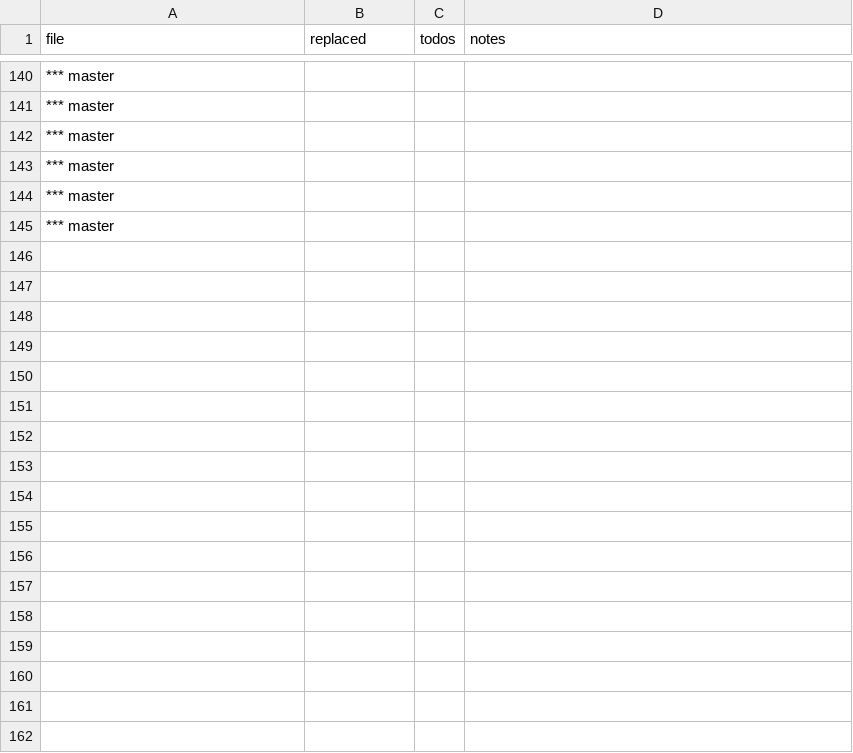
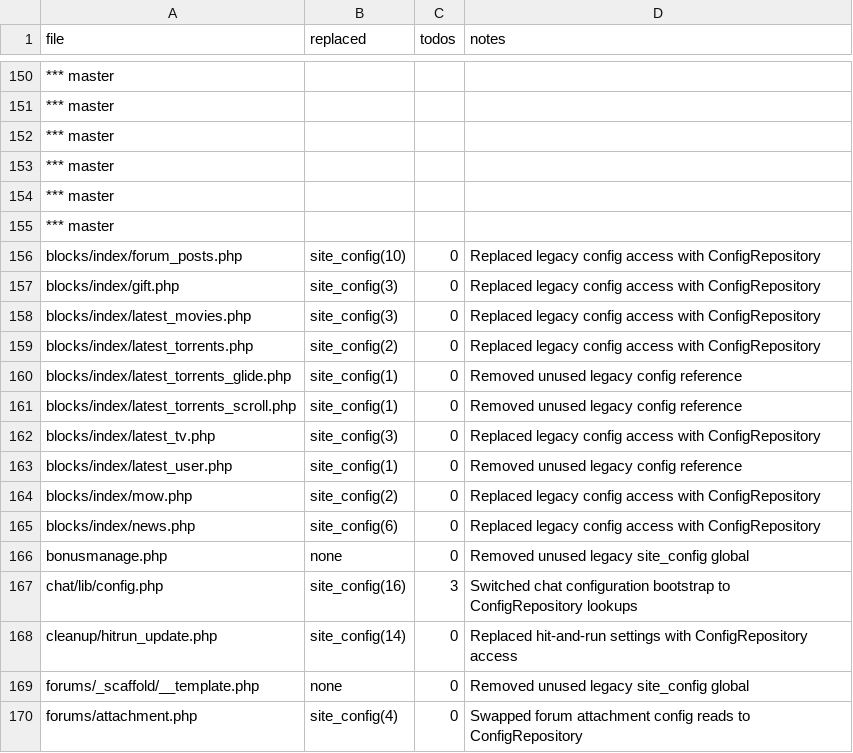
Before and after one commit to trackerone/Pu-239, a CSV file: tools/configrepo_rollout_report.csv, drawn as a sheet; only a part is shown, gaps mark what is left out; the diff covers the shown part only; the diff names each change by its address in the sheet, - before the commit and + after, or states it on an @@ line.

Commit message:
refactor: replace legacy constants/$site_config → ConfigRepository (batch offset=200)

```diff
--- a/tools/configrepo_rollout_report.csv
+++ b/tools/configrepo_rollout_report.csv
+row 156: blocks/index/forum_posts.php | site_config(10) | 0 | Replaced legacy config access with ConfigRepository
+row 157: blocks/index/gift.php | site_config(3) | 0 | Replaced legacy config access with ConfigRepository
+row 158: blocks/index/latest_movies.php | site_config(3) | 0 | Replaced legacy config access with ConfigRepository
+row 159: blocks/index/latest_torrents.php | site_config(2) | 0 | Replaced legacy config access with ConfigRepository
+row 160: blocks/index/latest_torrents_glide.php | site_config(1) | 0 | Removed unused legacy config reference
+row 161: blocks/index/latest_torrents_scroll.php | site_config(1) | 0 | Removed unused legacy config reference
+row 162: blocks/index/latest_tv.php | site_config(3) | 0 | Replaced legacy config access with ConfigRepository
+row 163: blocks/index/latest_user.php | site_config(1) | 0 | Removed unused legacy config reference
+row 164: blocks/index/mow.php | site_config(2) | 0 | Replaced legacy config access with ConfigRepository
+row 165: blocks/index/news.php | site_config(6) | 0 | Replaced legacy config access with ConfigRepository
+row 166: bonusmanage.php | none | 0 | Removed unused legacy site_config global
+row 167: chat/lib/config.php | site_config(16) | 3 | Switched chat configuration bootstrap to ConfigRepository lookups
+row 168: cleanup/hitrun_update.php | site_config(14) | 0 | Replaced hit-and-run settings with ConfigRepository access
+row 169: forums/_scaffold/__template.php | none | 0 | Removed unused legacy site_config global
+row 170: forums/attachment.php | site_config(4) | 0 | Swapped forum attachment config reads to ConfigRepository
```
Also changed, not shown: 10 added rows elsewhere in this file, 18 other files.
